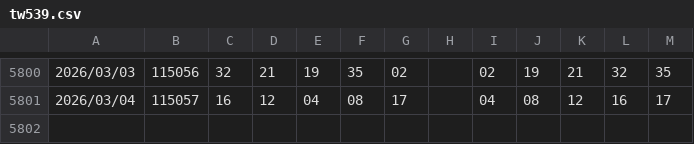
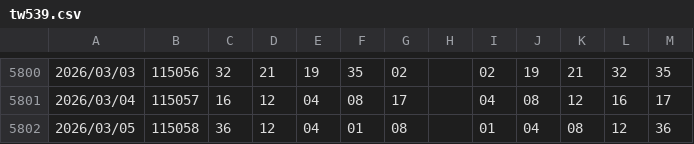
Before and after one commit to ccupcpop/LottePrj, a CSV file: tw539.csv, drawn as a sheet; only a part is shown, gaps mark what is left out; the diff names each change by its address in the sheet, - before the commit and + after, or states it on an @@ line.

```diff
--- a/tw539.csv
+++ b/tw539.csv
+row 5802: 2026/03/05 | 115058 | 36 | 12 | 04 | 01 | 08 |  | 01 | 04 | 08 | 12 | 36
```
Also changed, not shown: 2 other files.
